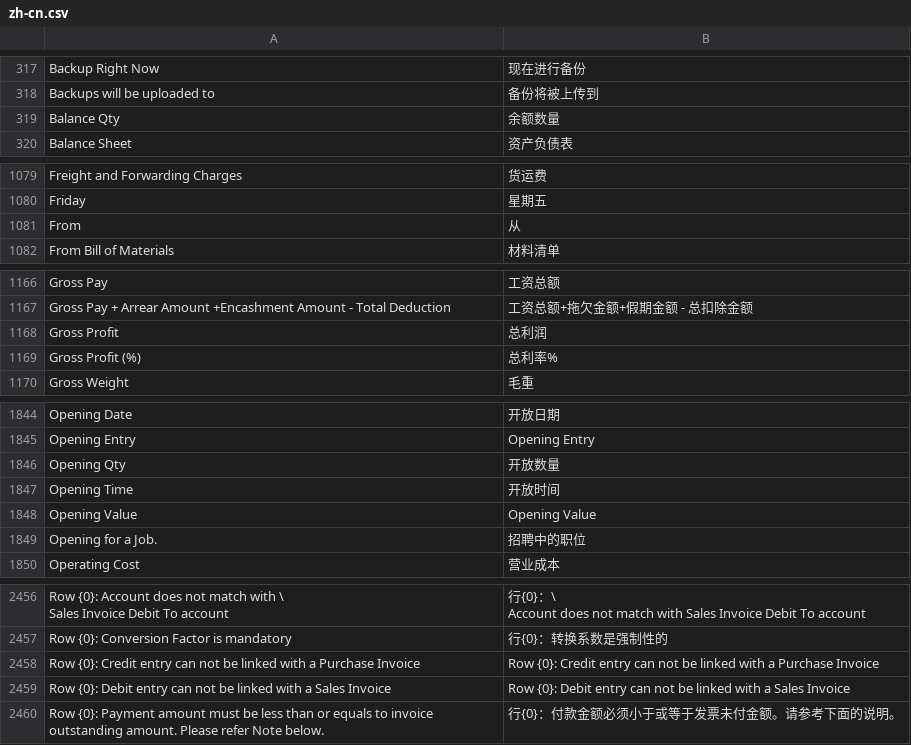
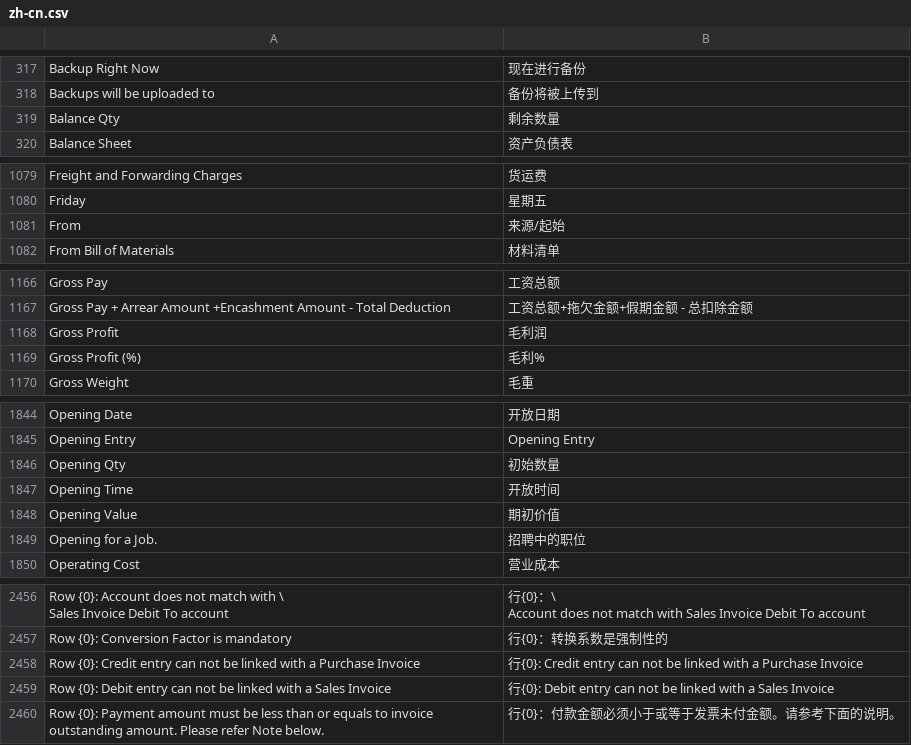
Before and after one commit to 81552433qqcom/EBChanges, a CSV file: apps/erpnext/erpnext/translations/zh-cn.csv, drawn as a sheet; only a part is shown, gaps mark what is left out; the diff covers the shown part only.

```diff
--- a/apps/erpnext/erpnext/translations/zh-cn.csv
+++ b/apps/erpnext/erpnext/translations/zh-cn.csv
@@ -344,3 +344,3 @@ Backup Right Now,现在进行备份
 Backups will be uploaded to,备份将被上传到
-Balance Qty,余额数量
+Balance Qty,剩余数量
 Balance Sheet,资产负债表
@@ -1110,3 +1110,3 @@ Freight and Forwarding Charges,货运费
 Friday,星期五
-From,从
+From,来源/起始
 From Bill of Materials,材料清单
@@ -1197,4 +1197,4 @@ Gross Pay,工资总额
 Gross Pay + Arrear Amount +Encashment Amount - Total Deduction,工资总额+拖欠金额+假期金额 - 总扣除金额
-Gross Profit,总利润
-Gross Profit (%),总利率%
+Gross Profit,毛利润
+Gross Profit (%),毛利%
 Gross Weight,毛重
@@ -1879,5 +1879,5 @@ Opening Date,开放日期
 Opening Entry,Opening Entry
-Opening Qty,开放数量
+Opening Qty,初始数量
 Opening Time,开放时间
-Opening Value,Opening Value
+Opening Value,期初价值
 Opening for a Job.,招聘中的职位
@@ -2495,4 +2495,4 @@ Account does not match with Sales Invoice Debit To account"
 Row {0}: Conversion Factor is mandatory,行{0}：转换系数是强制性的
-Row {0}: Credit entry can not be linked with a Purchase Invoice,Row {0}: Credit entry can not be linked with a Purchase Invoice
-Row {0}: Debit entry can not be linked with a Sales Invoice,Row {0}: Debit entry can not be linked with a Sales Invoice
+Row {0}: Credit entry can not be linked with a Purchase Invoice,行{0}: Credit entry can not be linked with a Purchase Invoice
+Row {0}: Debit entry can not be linked with a Sales Invoice,行{0}: Debit entry can not be linked with a Sales Invoice
 Row {0}: Payment amount must be less than or equals to invoice outstanding amount. Please refer Note below.,行{0}：付款金额必须小于或等于发票未付金额。请参考下面的说明。
```
Also changed, not shown: 34 added rows and 4 edited cells elsewhere in this file, apps/frappe/frappe/translations/zh-cn.csv, 29 other files.
